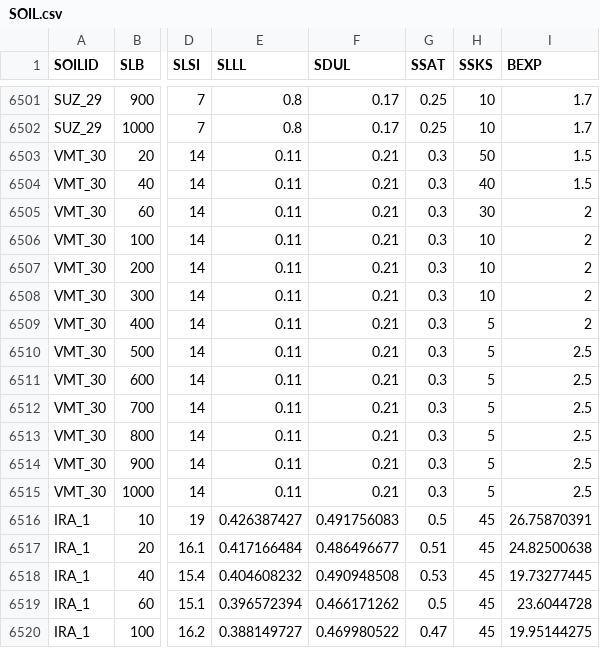
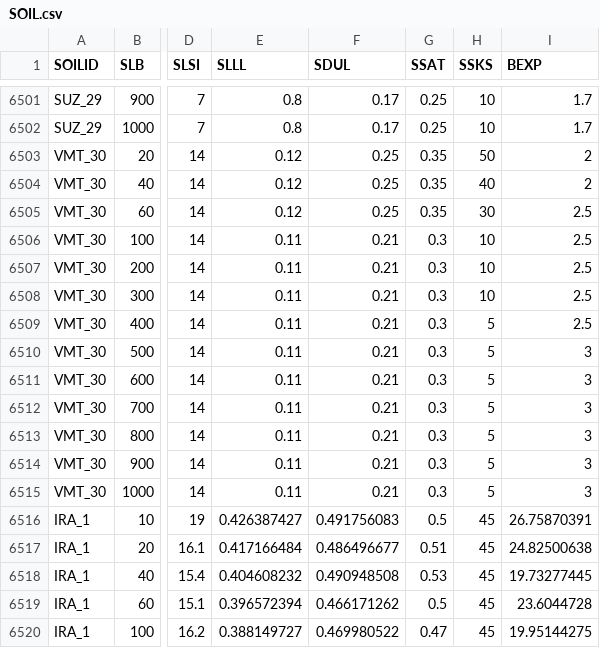
Before and after one commit to JBortolucci/ECOSMOS, a CSV file: inst/input/SOIL.csv, drawn as a sheet; only a part is shown, gaps mark what is left out; the diff covers the shown part only; the diff names each change by its address in the sheet, - before the commit and + after, or states it on an @@ line.

```diff
--- a/inst/input/SOIL.csv
+++ b/inst/input/SOIL.csv
-E6503:E6505 (SLLL): 0.11
+E6503:E6505 (SLLL): 0.12
-F6503:F6505 (SDUL): 0.21
+F6503:F6505 (SDUL): 0.25
-G6503:G6505 (SSAT): 0.3
+G6503:G6505 (SSAT): 0.35
-I6503:I6504 (BEXP): 1.5
+I6503:I6504 (BEXP): 2
-I6505:I6509 (BEXP): 2
+I6505:I6509 (BEXP): 2.5
-I6510:I6515 (BEXP): 2.5
+I6510:I6515 (BEXP): 3
```
Also changed, not shown: 39 edited cells elsewhere in this file.
